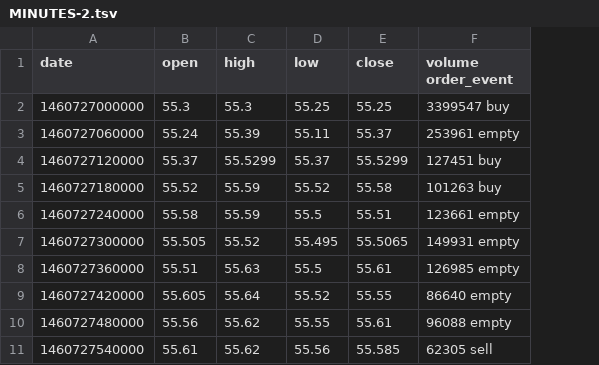
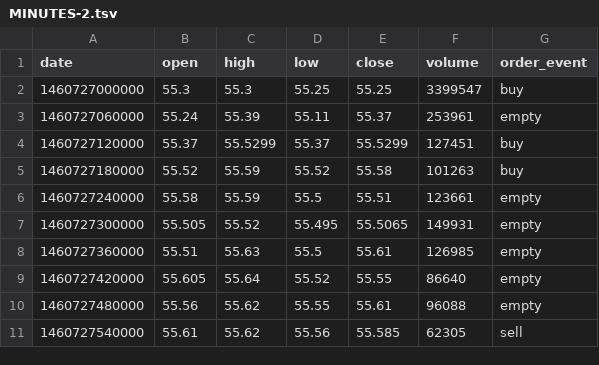
Before and after one commit to NeuromatiK/misc, a TSV file: MINUTES-2.tsv, drawn as a sheet; removed rows and columns are numbered as before the commit, all else as after; the diff names each change by its address in the sheet, - before the commit and + after, or states it on an @@ line.

Commit message:
Update MINUTES-2.tsv

```diff
--- a/MINUTES-2.tsv
+++ b/MINUTES-2.tsv
-column F (volume order_event), rows 2-11: 3399547 buy | 253961 empty | 127451 buy | 101263 buy | 123661 empty | 149931 empty | 126985 empty | 86640 empty | 96088 empty | 62305 sell
+column F (volume), rows 2-11: 3399547 | 253961 | 127451 | 101263 | 123661 | 149931 | 126985 | 86640 | 96088 | 62305
+column G (order_event), rows 2-11: buy | empty | buy | buy | empty | empty | empty | empty | empty | sell
```
